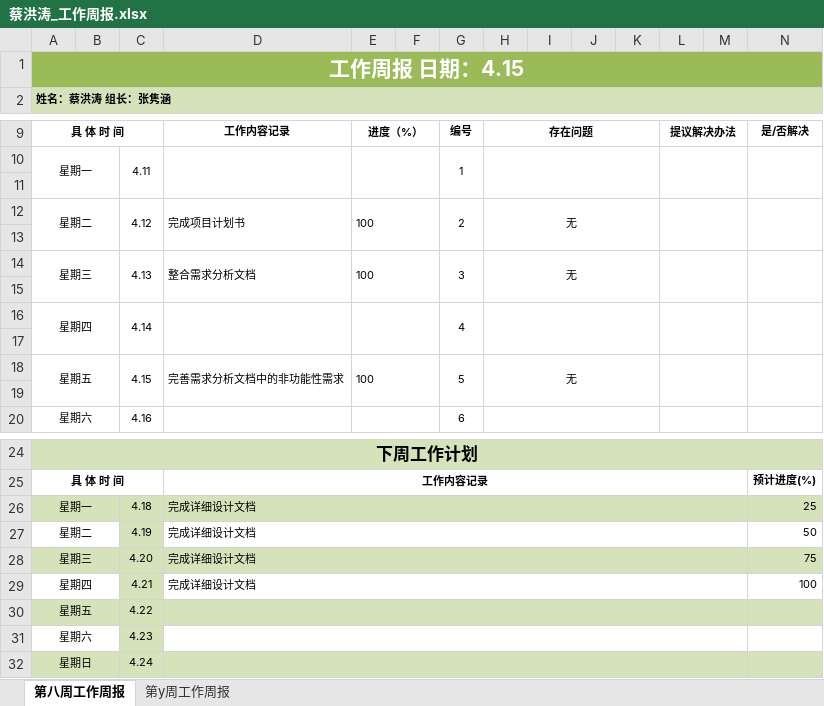
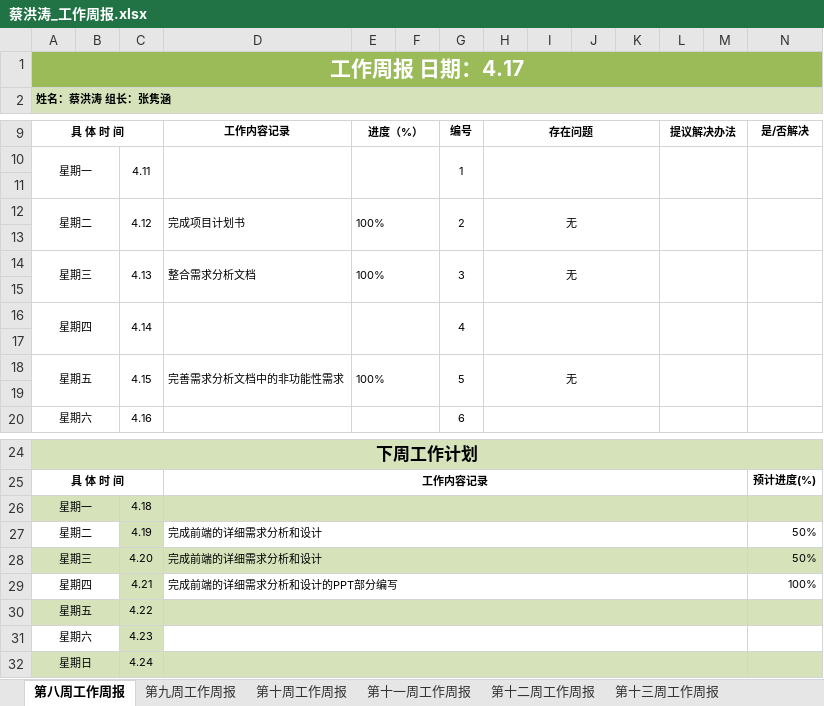
Before and after one commit to zjh20001007/Guess-Draw, an Excel workbook: 周报/第八周及以后的周报/蔡洪涛_工作周报.xlsx, sheet 第八周工作周报, drawn as a sheet; only a part is shown, gaps mark what is left out; values as stored, in another font and other column widths than the file's, no borders; the diff names each change by its address in the sheet, - before the commit and + after, or states it on an @@ line.

```diff
--- a/周报/第八周及以后的周报/蔡洪涛_工作周报.xlsx (sheet 第八周工作周报)
+++ b/周报/第八周及以后的周报/蔡洪涛_工作周报.xlsx (sheet 第八周工作周报)
-sheet tab: 第y周工作周报
+sheet tab: 第九周工作周报
+sheet tab: 第十周工作周报
+sheet tab: 第十一周工作周报
+sheet tab: 第十二周工作周报
+sheet tab: 第十三周工作周报
-A1: 工作周报 日期：4.15
+A1: 工作周报 日期：4.17
-E12: 100
+E12: 100%
-E14: 100
+E14: 100%
-E18: 100
+E18: 100%
-D26: 完成详细设计文档
+D26: (empty)
-N26: 25
+N26: (empty)
-D27:D28: 完成详细设计文档
+D27:D28: 完成前端的详细需求分析和设计
-N27: 50
+N27: 50%
-N28: 75
+N28: 50%
-D29: 完成详细设计文档
+D29: 完成前端的详细需求分析和设计的PPT部分编写
-N29: 100
+N29: 100%
```
Also changed, not shown: sheet 第九周工作周报, other sheet tabs.
